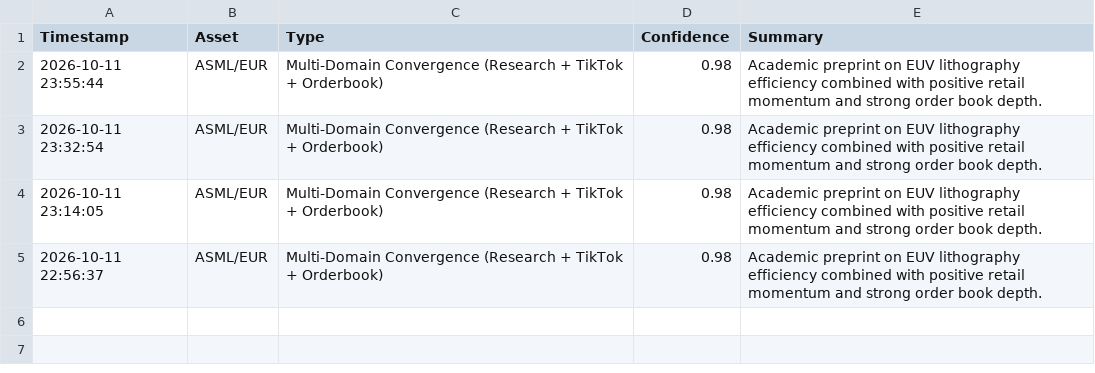
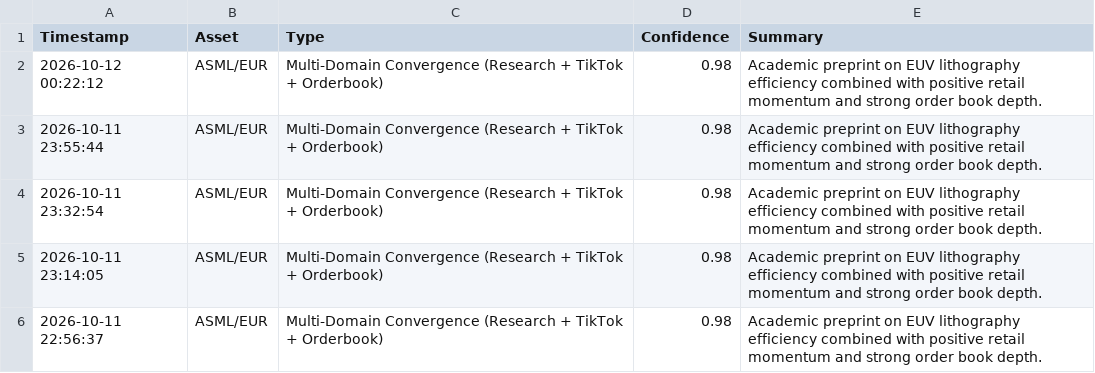
Before and after one commit to IAR88/immensity-aurora, a CSV file: signal_summary_log.csv, drawn as a sheet.

```diff
--- a/signal_summary_log.csv
+++ b/signal_summary_log.csv
@@ -1,2 +1,3 @@
 Timestamp,Asset,Type,Confidence,Summary
+2026-10-12 00:22:12,ASML/EUR,Multi-Domain Convergence (Research + TikTok + Orderbook),0.98,Academic preprint on EUV lithography efficiency combined with positive retail momentum and strong order book depth.
 2026-10-11 23:55:44,ASML/EUR,Multi-Domain Convergence (Research + TikTok + Orderbook),0.98,Academic preprint on EUV lithography efficiency combined with positive retail momentum and strong order book depth.
```
Also changed, not shown: trade_log.csv.
